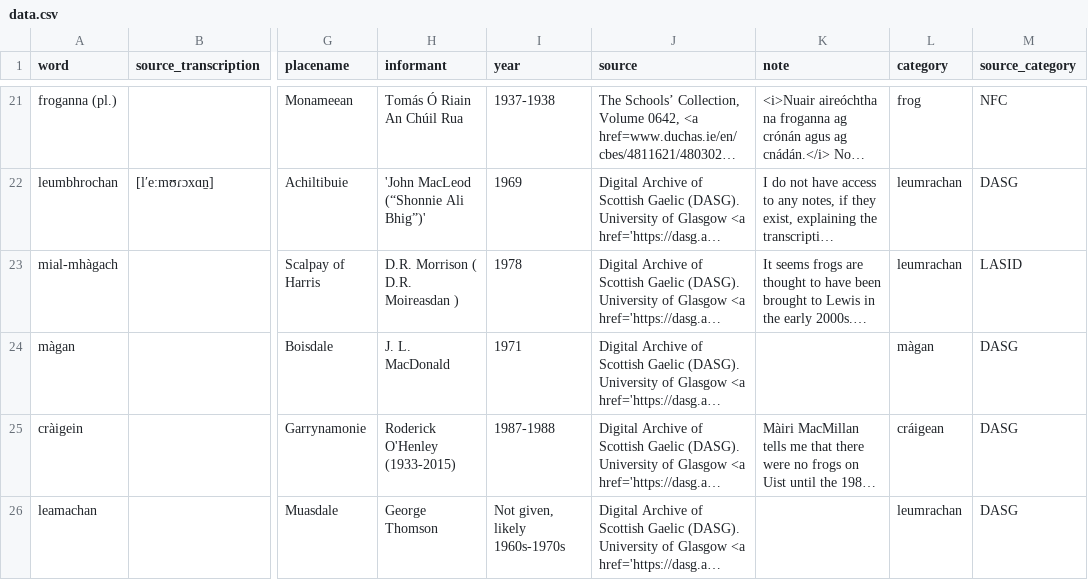
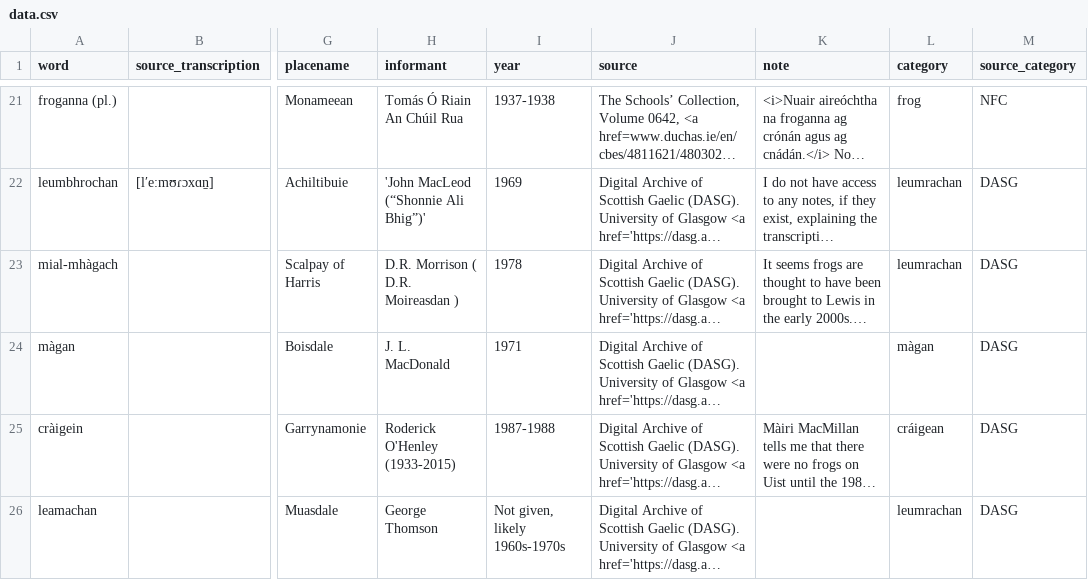
Before and after one commit to lochsh/mclaug, a CSV file: content/images/froganna/data.csv, drawn as a sheet; only a part is shown, gaps mark what is left out; long unchanged cells end in …; the diff names each change by its address in the sheet, - before the commit and + after, or states it on an @@ line.

Commit message:
Fix source category

```diff
--- a/content/images/froganna/data.csv
+++ b/content/images/froganna/data.csv
-M23 (source_category): LASID
+M23 (source_category): DASG
```
